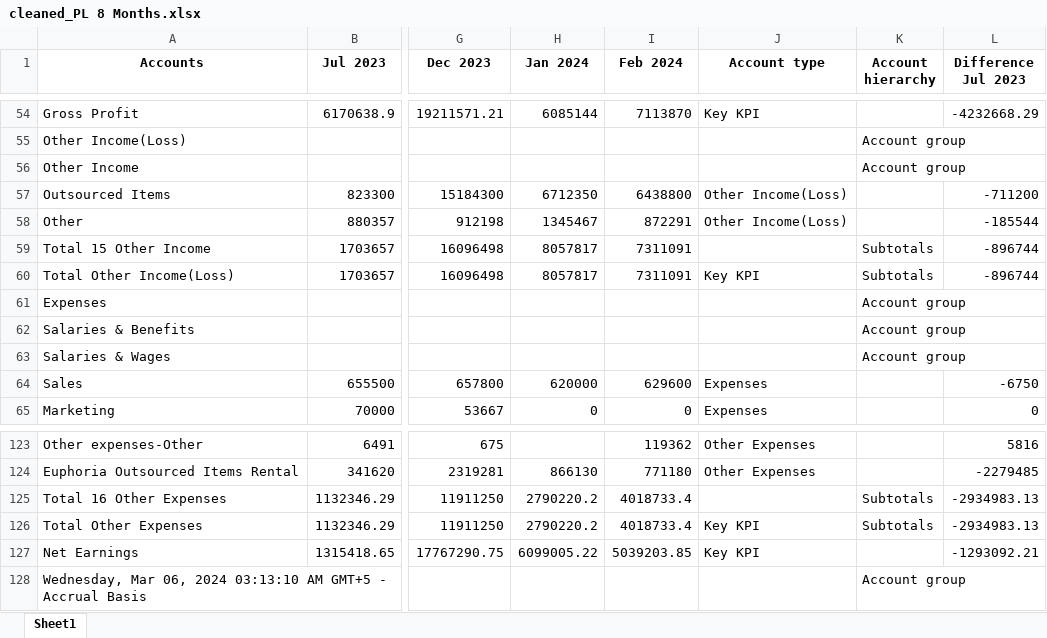
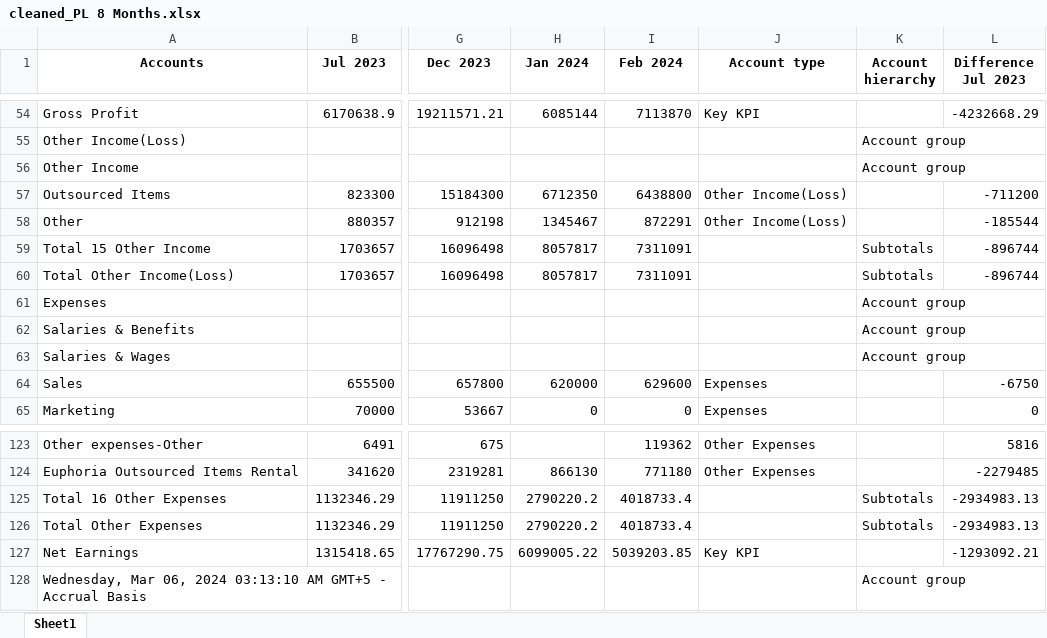
Before and after one commit to adakh3/fin_new, an Excel workbook: uploaded_files/cleaned_PL 8 Months.xlsx, sheet Sheet1, drawn as a sheet; only a part is shown, gaps mark what is left out; values as stored, in another font and other column widths than the file's, no borders; the diff names each change by its address in the sheet, - before the commit and + after, or states it on an @@ line.

```diff
--- a/uploaded_files/cleaned_PL 8 Months.xlsx (sheet Sheet1)
+++ b/uploaded_files/cleaned_PL 8 Months.xlsx (sheet Sheet1)
-J60 (Account type): Key KPI
+J60 (Account type): (empty)
-J126 (Account type): Key KPI
+J126 (Account type): (empty)
```
Also changed, not shown: uploaded_files/Profit and Loss 3 p sample.xlsx, 11 other files.
